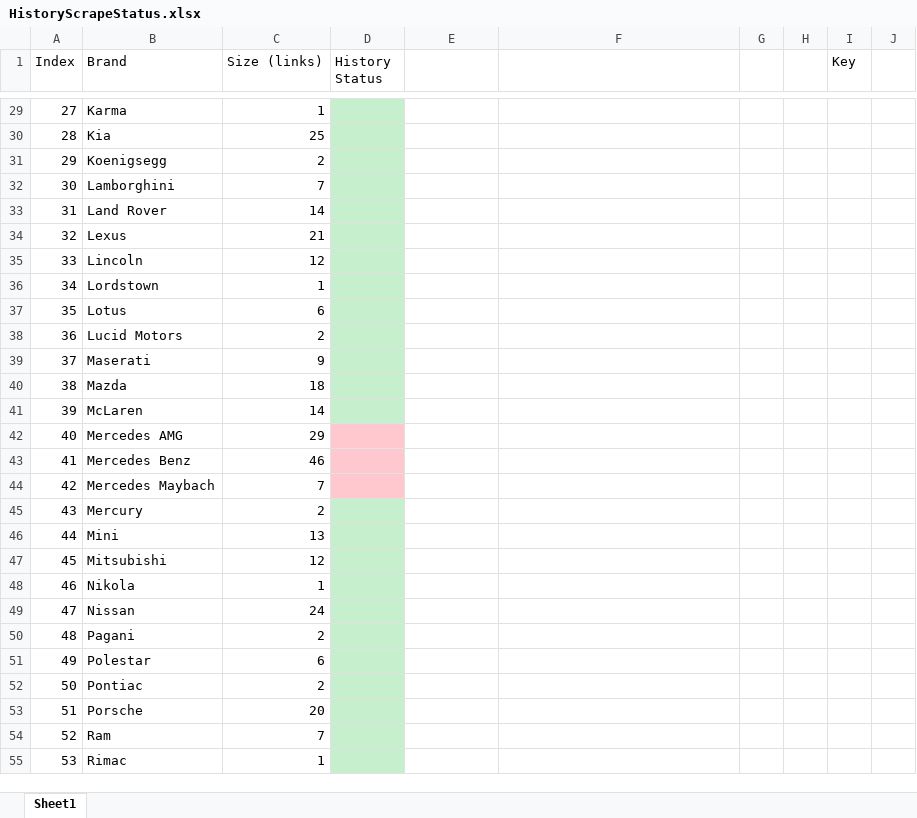
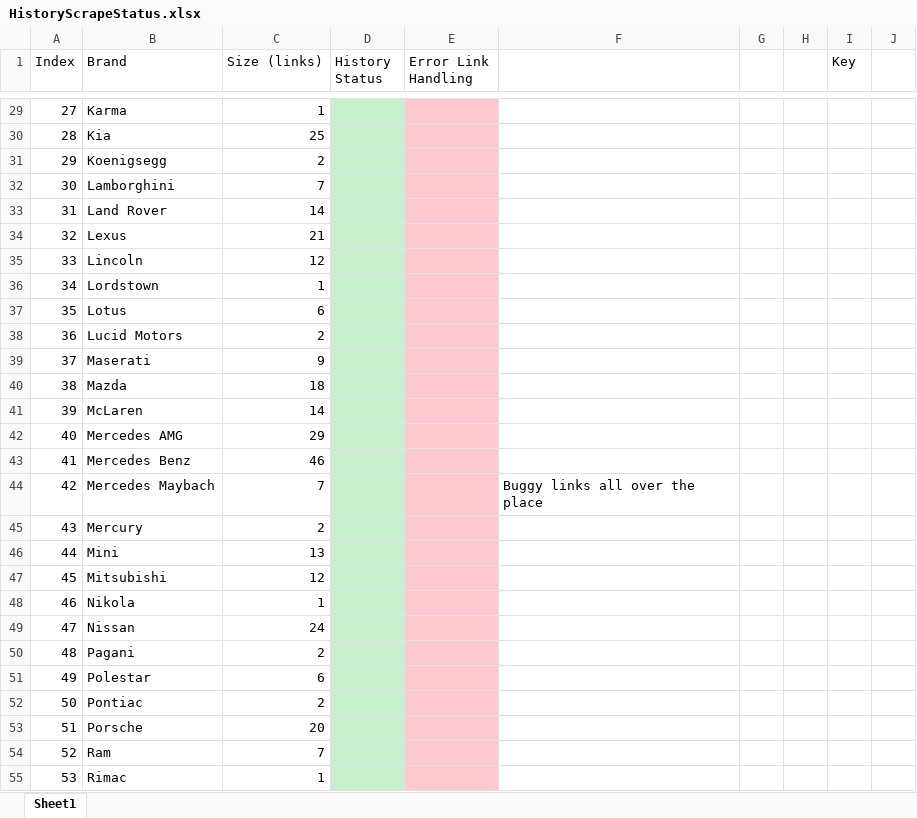
Before and after one commit to petermatts/CarStats, an Excel workbook: Docs/HistoryScrapeStatus.xlsx, sheet Sheet1, drawn as a sheet; only a part is shown, gaps mark what is left out; values as stored, in another font and other column widths than the file's, no borders; the diff covers the shown part only; the diff names each change by its address in the sheet, - before the commit and + after, or states it on an @@ line.

Commit message:
Done main scraping. Next task: helper scripts and bad link scraping

```diff
--- a/Docs/HistoryScrapeStatus.xlsx (sheet Sheet1)
+++ b/Docs/HistoryScrapeStatus.xlsx (sheet Sheet1)
-E1: (empty)
+E1: Error Link Handling
-E29:E55 fill: none
+E29:E55 fill: #FFC7CE
-D42:D44 fill: #FFC7CE
+D42:D44 fill: #C6EFCE
-F44: (empty)
+F44: Buggy links all over the place
```
Also changed, not shown: 2 edited cells and cell formats elsewhere in this sheet, 6 other files.
